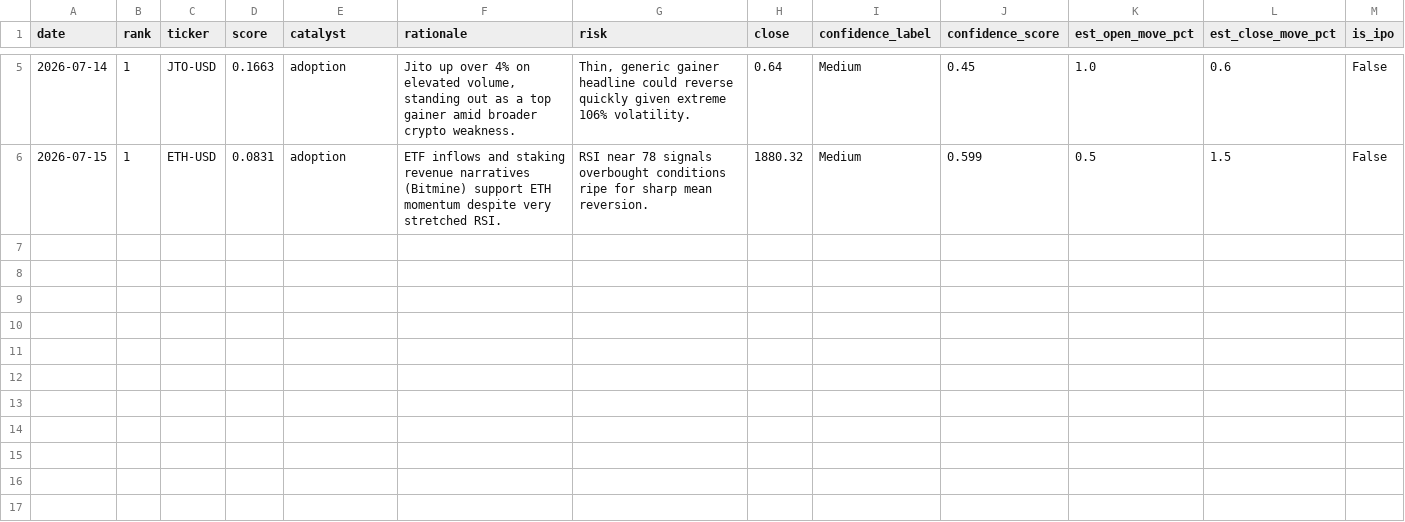
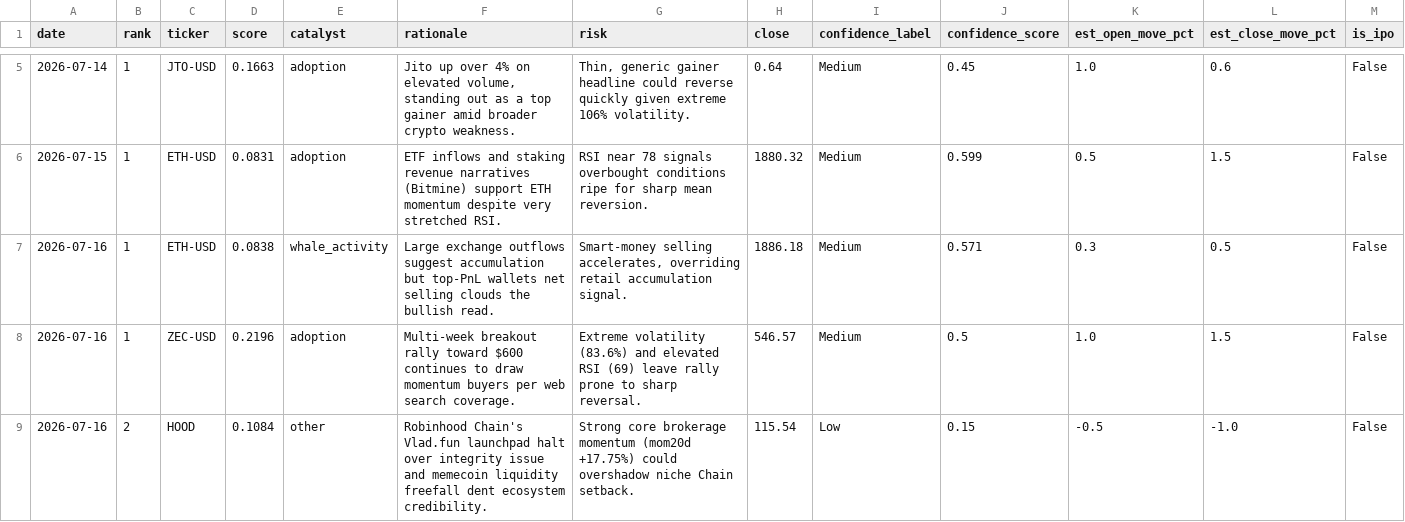
Before and after one commit to trade-ai-algo/stock-ranker, a CSV file: data/rankings_crypto.csv, drawn as a sheet; only a part is shown, gaps mark what is left out.

```diff
--- a/data/rankings_crypto.csv
+++ b/data/rankings_crypto.csv
@@ -6 +6,4 @@ date,rank,ticker,score,catalyst,rationale,risk,close,confidence_label,confidence
 2026-07-15,1,ETH-USD,0.0831,adoption,ETF inflows and staking revenue narratives (Bitmine) support ETH momentum despite very stretched RSI.,RSI near 78 signals overbought conditions ripe for sharp mean reversion.,1880.32,Medium,0.599,0.5,1.5,False
+2026-07-16,1,ETH-USD,0.0838,whale_activity,Large exchange outflows suggest accumulation but top-PnL wallets net selling clouds the bullish read.,"Smart-money selling accelerates, overriding retail accumulation signal.",1886.18,Medium,0.571,0.3,0.5,False
+2026-07-16,1,ZEC-USD,0.2196,adoption,Multi-week breakout rally toward $600 continues to draw momentum buyers per web search coverage.,Extreme volatility (83.6%) and elevated RSI (69) leave rally prone to sharp reversal.,546.57,Medium,0.5,1.0,1.5,False
+2026-07-16,2,HOOD,0.1084,other,Robinhood Chain's Vlad.fun launchpad halt over integrity issue and memecoin liquidity freefall dent ecosystem credibility.,Strong core brokerage momentum (mom20d +17.75%) could overshadow niche Chain setback.,115.54,Low,0.15,-0.5,-1.0,False
```
Also changed, not shown: data/rankings.csv, 3 other files.
